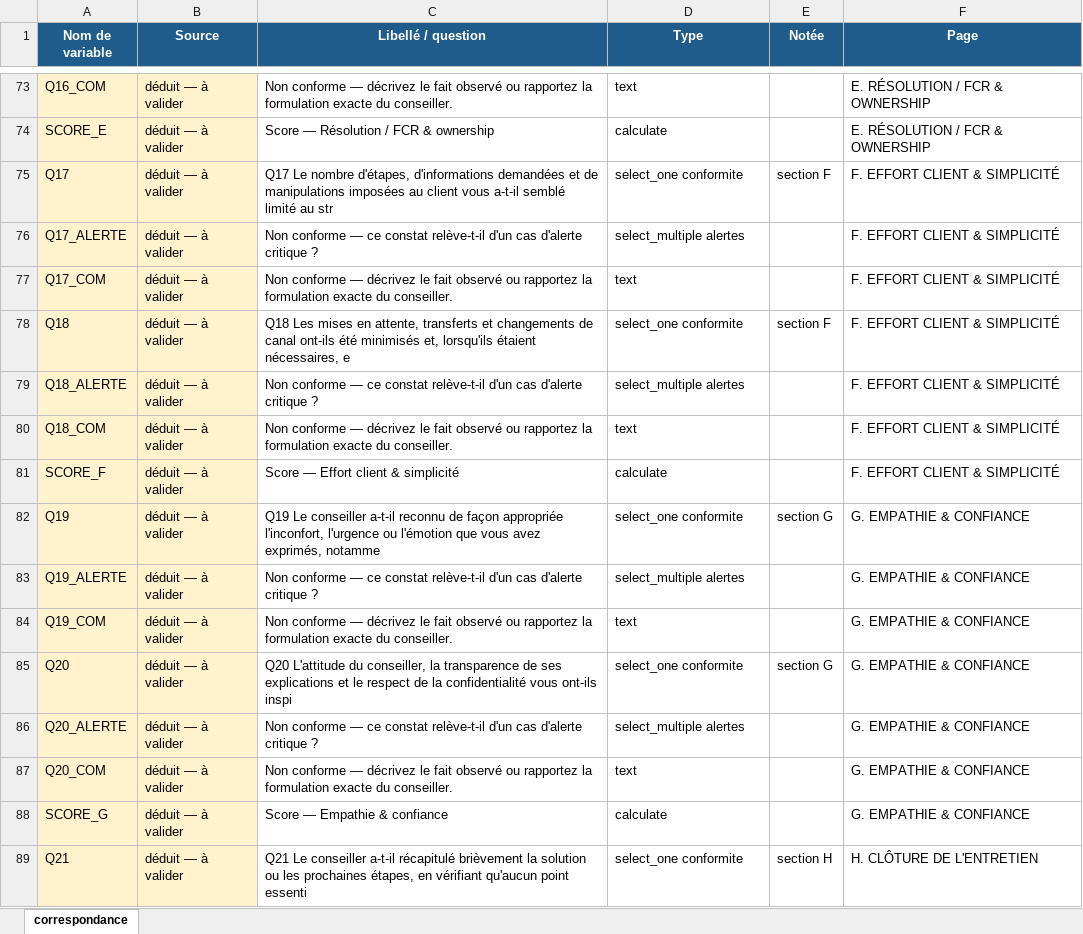
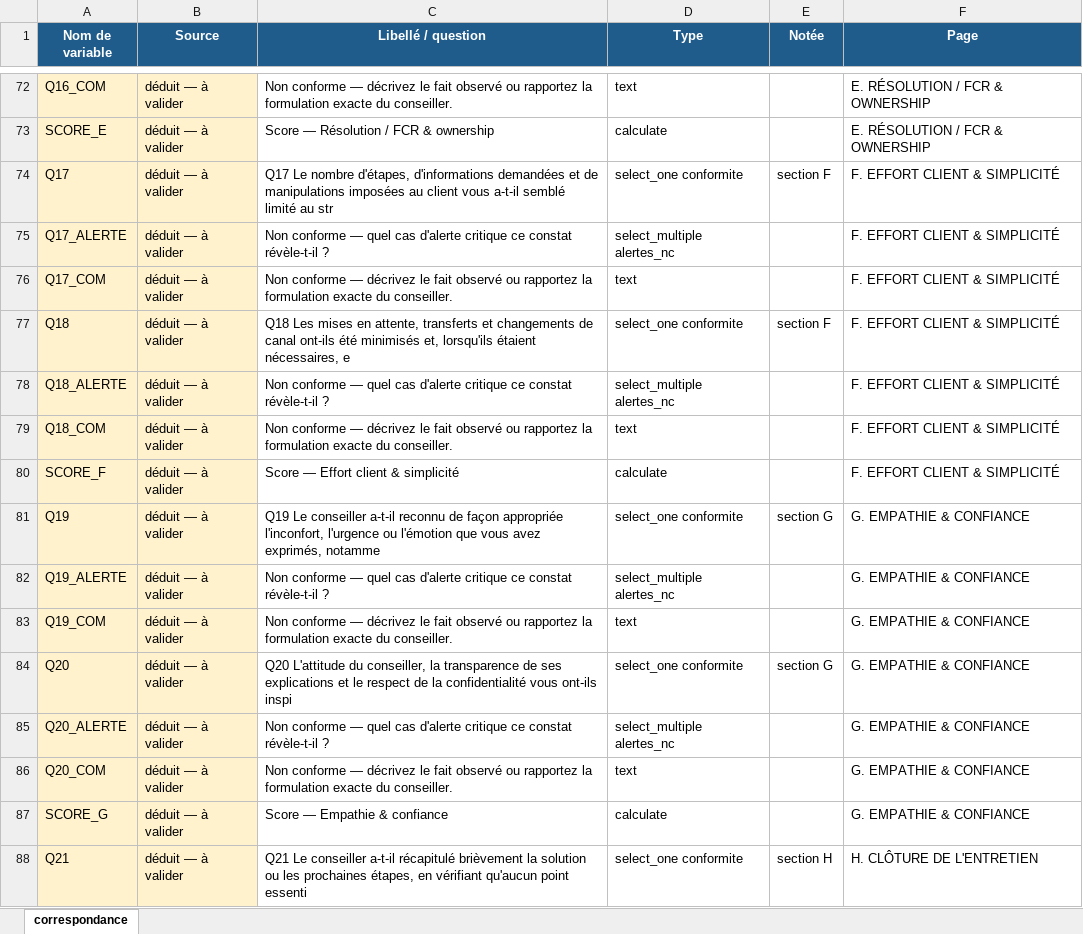
Before and after one commit to NLP1703/CALL_CENTER, an Excel workbook: correspondance_variables.xlsx, sheet correspondance, drawn as a sheet; only a part is shown, gaps mark what is left out; values as stored, in another font and other column widths than the file's, no borders; addresses are those after the commit; the diff covers the shown part only; the diff names each change by its address in the sheet, - before the commit and + after, or states it on an @@ line.

```diff
--- a/correspondance_variables.xlsx (sheet correspondance)
+++ b/correspondance_variables.xlsx (sheet correspondance)
-C75 (Libellé / question): …conforme — ce constat relève-t-il d'un cas d'alerte critique ?
+C75 (Libellé / question): …conforme — quel cas d'alerte critique ce constat révèle-t-il ?
-D75 (Type): select_multiple alertes
+D75 (Type): select_multiple alertes_nc
-C78 (Libellé / question): …conforme — ce constat relève-t-il d'un cas d'alerte critique ?
+C78 (Libellé / question): …conforme — quel cas d'alerte critique ce constat révèle-t-il ?
-D78 (Type): select_multiple alertes
+D78 (Type): select_multiple alertes_nc
-C82 (Libellé / question): …conforme — ce constat relève-t-il d'un cas d'alerte critique ?
+C82 (Libellé / question): …conforme — quel cas d'alerte critique ce constat révèle-t-il ?
-D82 (Type): select_multiple alertes
+D82 (Type): select_multiple alertes_nc
-C85 (Libellé / question): …conforme — ce constat relève-t-il d'un cas d'alerte critique ?
+C85 (Libellé / question): …conforme — quel cas d'alerte critique ce constat révèle-t-il ?
-D85 (Type): select_multiple alertes
+D85 (Type): select_multiple alertes_nc
```
Also changed, not shown: 4 added rows, 4 removed rows and 257 edited cells elsewhere in this sheet, questionnaire_audit_call_center.xlsx, 11 other files.
